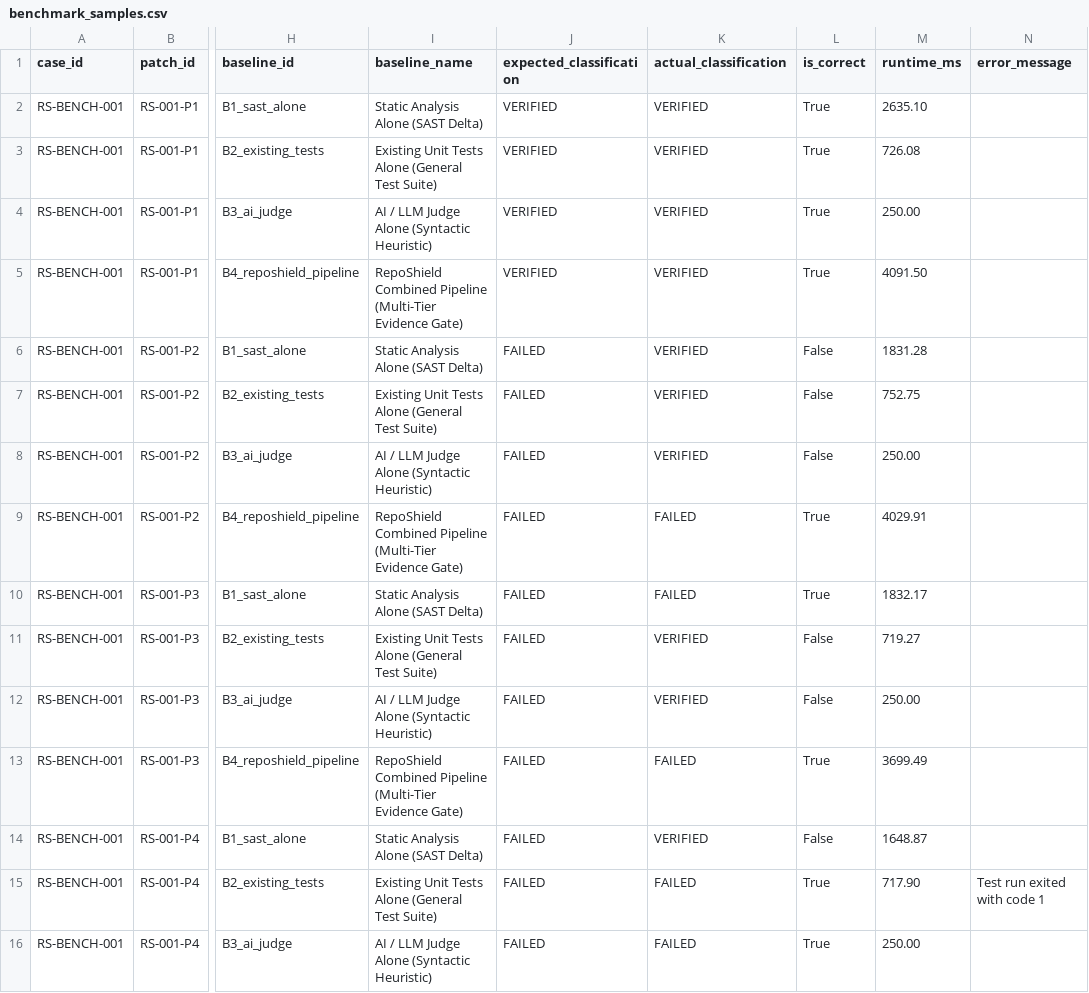
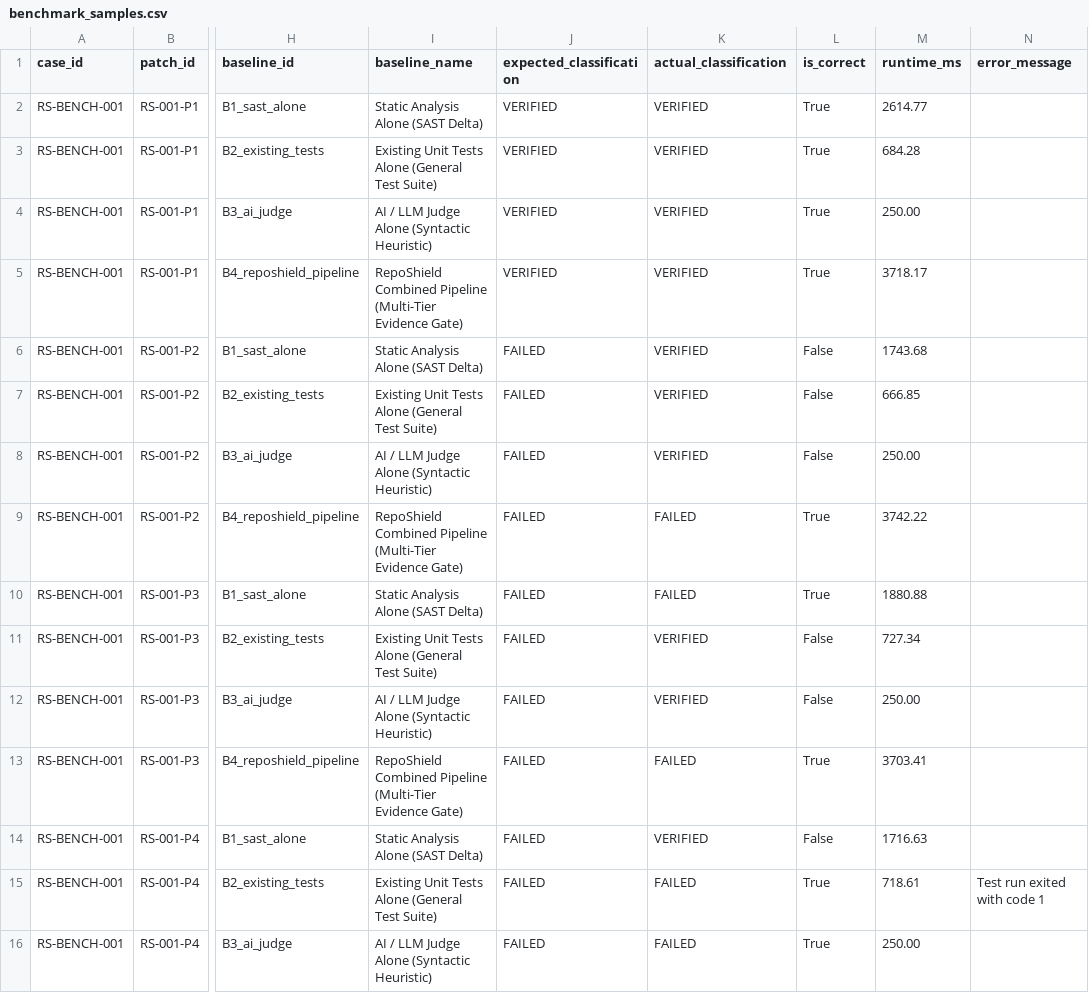
Before and after one commit to Dhineshkumardhina/RepoShield-AI, a CSV file: benchmark/results/benchmark_samples.csv, drawn as a sheet; only a part is shown, gaps mark what is left out; the diff covers the shown part only; the diff names each change by its address in the sheet, - before the commit and + after, or states it on an @@ line.

```diff
--- a/benchmark/results/benchmark_samples.csv
+++ b/benchmark/results/benchmark_samples.csv
-M2 (runtime_ms): 2635.10
+M2 (runtime_ms): 2614.77
-M3 (runtime_ms): 726.08
+M3 (runtime_ms): 684.28
-M5 (runtime_ms): 4091.50
+M5 (runtime_ms): 3718.17
-M6 (runtime_ms): 1831.28
+M6 (runtime_ms): 1743.68
-M7 (runtime_ms): 752.75
+M7 (runtime_ms): 666.85
-M9 (runtime_ms): 4029.91
+M9 (runtime_ms): 3742.22
-M10 (runtime_ms): 1832.17
+M10 (runtime_ms): 1880.88
-M11 (runtime_ms): 719.27
+M11 (runtime_ms): 727.34
-M13 (runtime_ms): 3699.49
+M13 (runtime_ms): 3703.41
-M14 (runtime_ms): 1648.87
+M14 (runtime_ms): 1716.63
-M15 (runtime_ms): 717.90
+M15 (runtime_ms): 718.61
```
Also changed, not shown: 58 edited cells elsewhere in this file, benchmark/results/benchmark_metrics_summary.csv, 41 other files.
